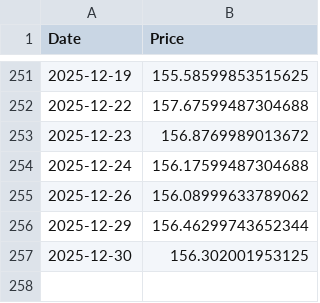
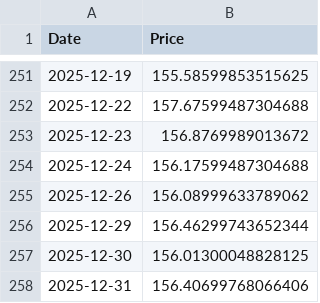
Before and after one commit to dalmeidauriay-ai/cross_market_dashboard, a CSV file: data/raw/cross_JPYX.csv, drawn as a sheet; only a part is shown, gaps mark what is left out.

```diff
--- a/data/raw/cross_JPYX.csv
+++ b/data/raw/cross_JPYX.csv
@@ -256,2 +256,3 @@ Date,Price
 2025-12-29,156.46299743652344
-2025-12-30,156.302001953125
+2025-12-30,156.01300048828125
+2025-12-31,156.40699768066406
```
Also changed, not shown: data/processed/cross_asset_snapshot.csv, data/processed/futures_curves/curve_heating_oil.csv, 23 other files.
